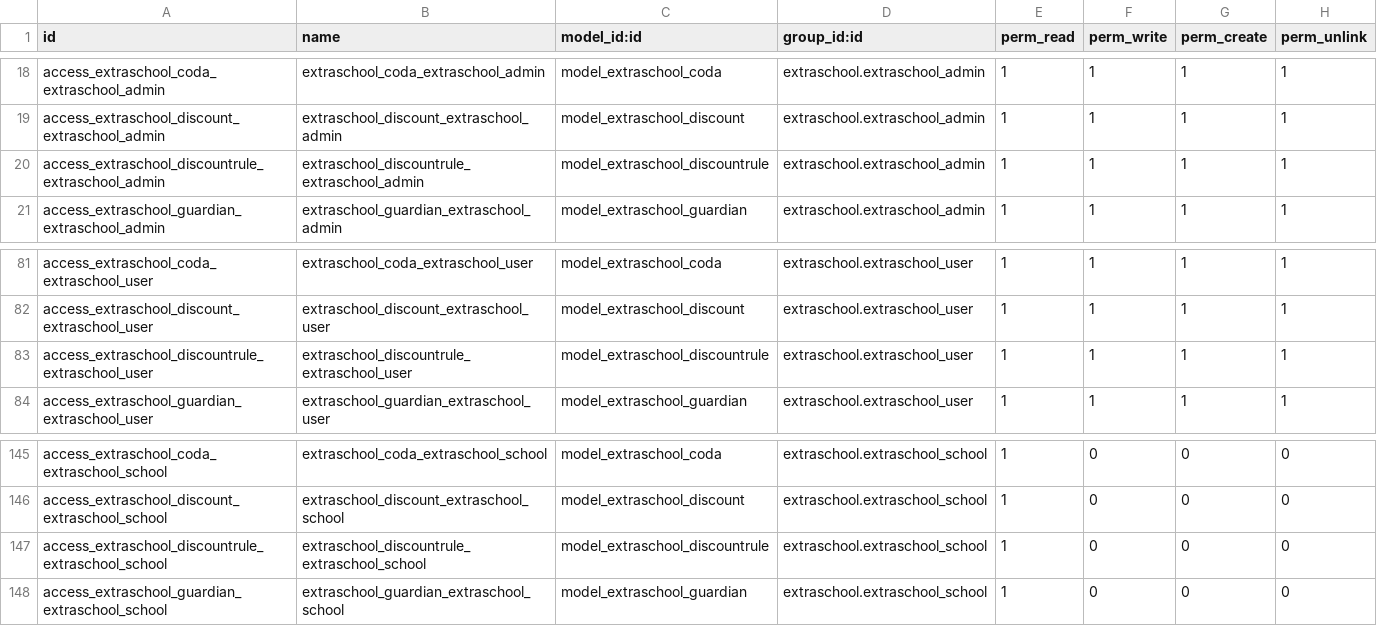
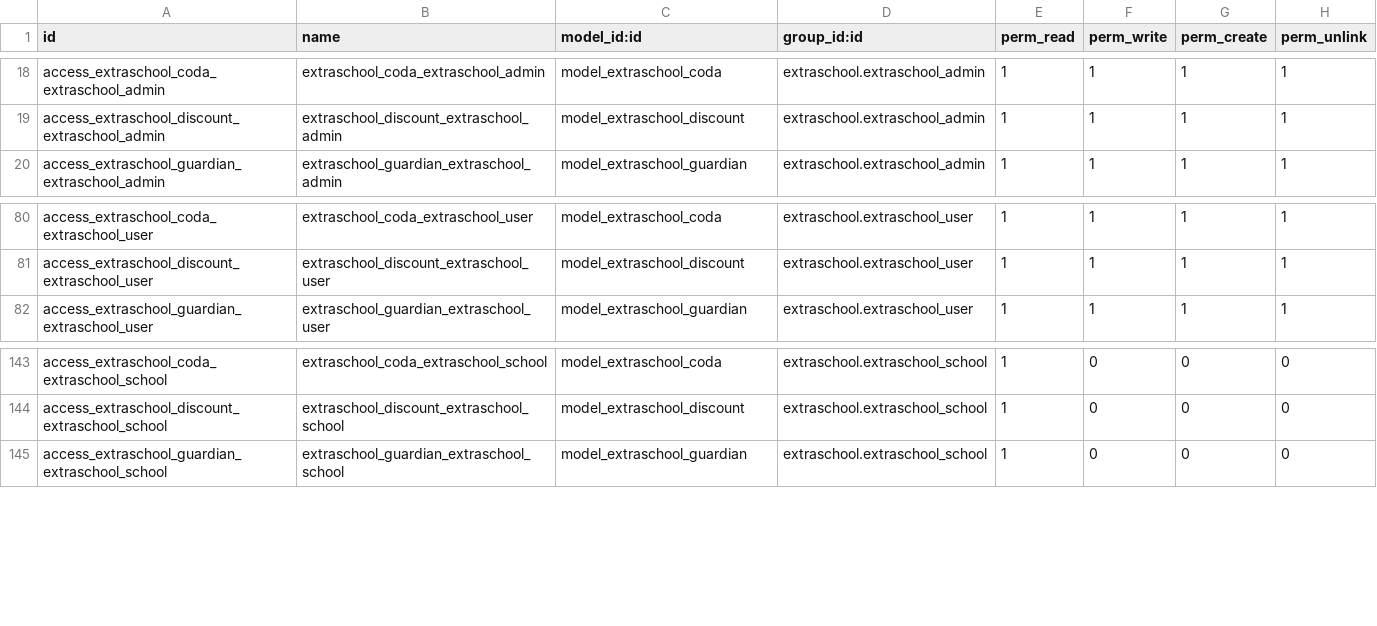
Before and after one commit to IMIO/extraschool, a CSV file: security/ir.model.access.csv, drawn as a sheet; only a part is shown, gaps mark what is left out; the diff names each change by its address in the sheet, - before the commit and + after, or states it on an @@ line.

Commit message:
remove access on discuntrule

```diff
--- a/security/ir.model.access.csv
+++ b/security/ir.model.access.csv
-row 20: access_extraschool_discountrule_extraschool_admin | extraschool_discountrule_extraschool_admin | model_extraschool_discountrule | extraschool.extraschool_admin | 1 | 1 | 1 | 1
-row 83: access_extraschool_discountrule_extraschool_user | extraschool_discountrule_extraschool_user | model_extraschool_discountrule | extraschool.extraschool_user | 1 | 1 | 1 | 1
-row 147: access_extraschool_discountrule_extraschool_school | extraschool_discountrule_extraschool_school | model_extraschool_discountrule | extraschool.extraschool_school | 1 | 0 | 0 | 0
```
